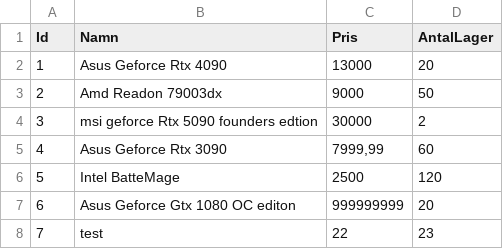
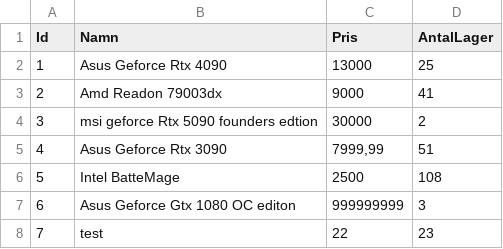
Before and after one commit to Xnenon02/assignment-oop-02TomEks, a CSV file: OOPAssignment/Toms_Lager/produkter.csv, drawn as a sheet.

```diff
--- a/OOPAssignment/Toms_Lager/produkter.csv
+++ b/OOPAssignment/Toms_Lager/produkter.csv
@@ -1,8 +1,8 @@
 Id;Namn;Pris;AntalLager
-1;Asus Geforce Rtx 4090;13000;20;
-2;Amd Readon 79003dx;9000;50;
+1;Asus Geforce Rtx 4090;13000;25;
+2;Amd Readon 79003dx;9000;41;
 3;msi geforce Rtx 5090 founders edtion;30000;2;
-4;Asus Geforce Rtx 3090;7999,99;60;
-5;Intel BatteMage;2500;120;
-6;Asus Geforce Gtx 1080 OC editon;999999999;20;
+4;Asus Geforce Rtx 3090;7999,99;51;
+5;Intel BatteMage;2500;108;
+6;Asus Geforce Gtx 1080 OC editon;999999999;3;
 7;test;22;23;
```
Also changed, not shown: 2 other files.
